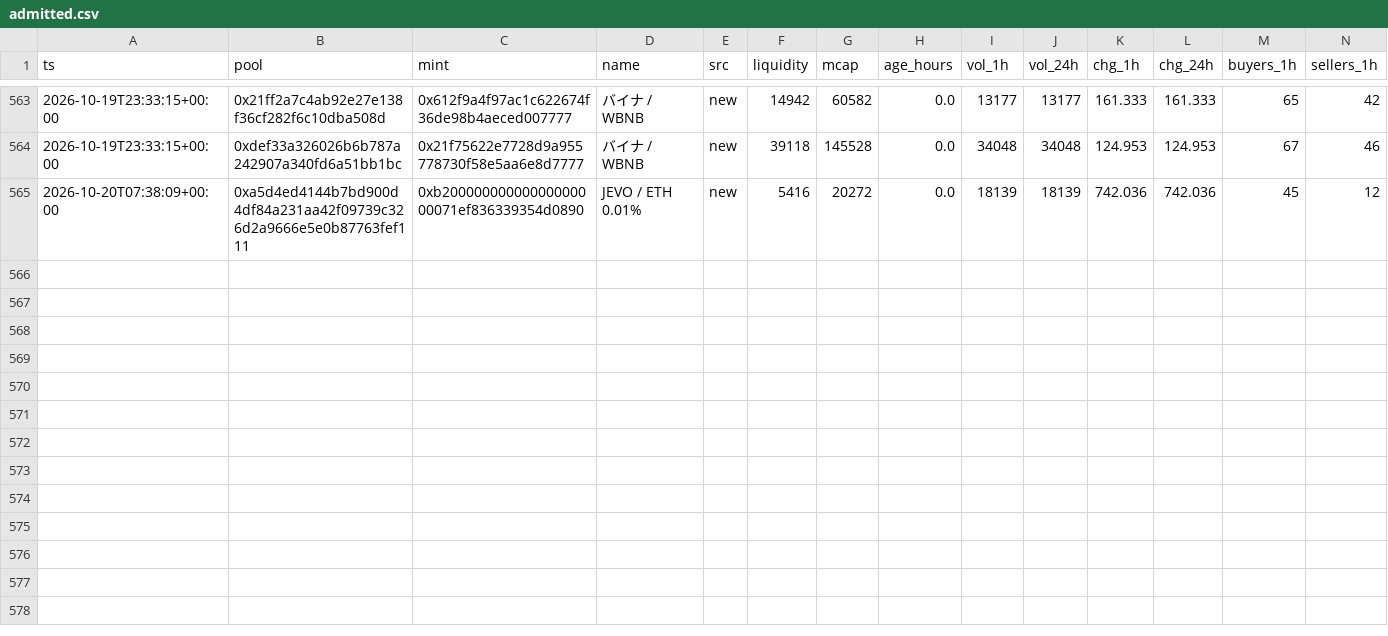
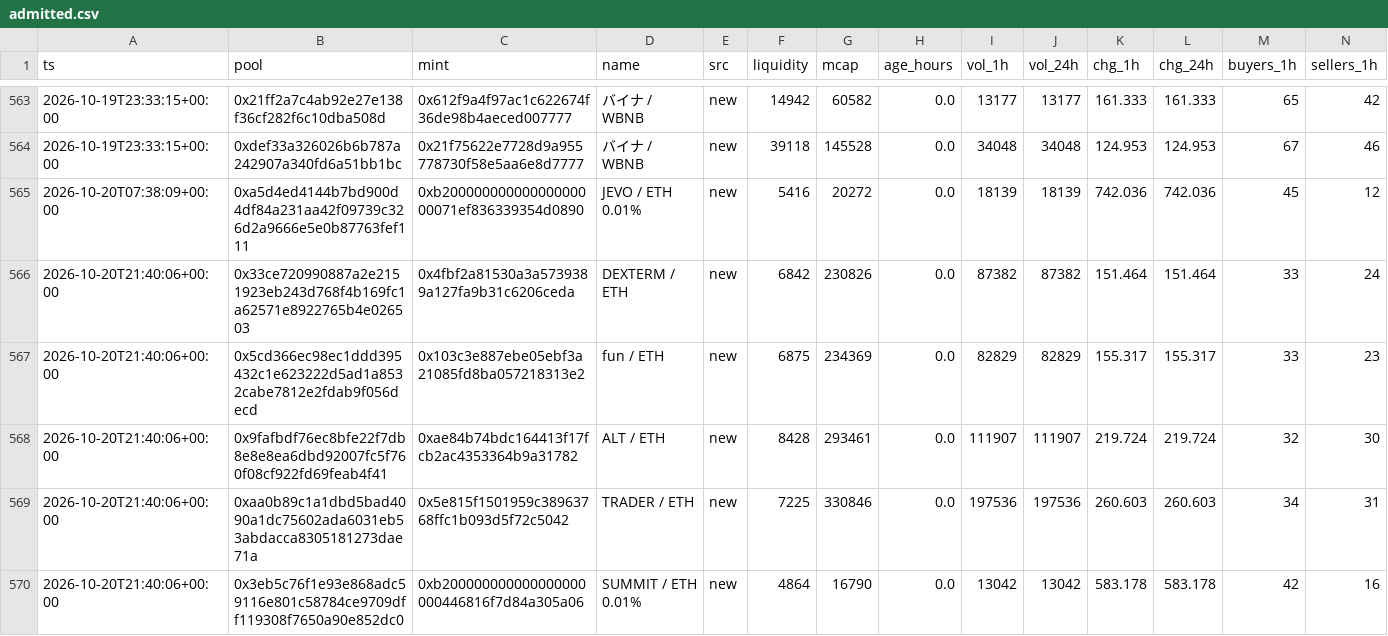
Before and after one commit to kennyasamoah/Kryptsig, a CSV file: admitted.csv, drawn as a sheet; only a part is shown, gaps mark what is left out; rows hold the shown columns only; the diff names each change by its address in the sheet, - before the commit and + after, or states it on an @@ line.

```diff
--- a/admitted.csv
+++ b/admitted.csv
+row 566: 2026-10-20T21:40:06+00:00 | 0x33ce720990887a2e2151923eb243d768f4b169fc1a62571e8922765b4e026503 | 0x4fbf2a81530a3a5739389a127fa9b31c6206ceda | DEXTERM / ETH | new | 6842 | 230826 | 0.0 | 87382 | 87382 | 151.464 | 151.464 | 33 | 24
+row 567: 2026-10-20T21:40:06+00:00 | 0x5cd366ec98ec1ddd395432c1e623222d5ad1a8532cabe7812e2fdab9f056decd | 0x103c3e887ebe05ebf3a21085fd8ba057218313e2 | fun / ETH | new | 6875 | 234369 | 0.0 | 82829 | 82829 | 155.317 | 155.317 | 33 | 23
+row 568: 2026-10-20T21:40:06+00:00 | 0x9fafbdf76ec8bfe22f7db8e8e8ea6dbd92007fc5f760f08cf922fd69feab4f41 | 0xae84b74bdc164413f17fcb2ac4353364b9a31782 | ALT / ETH | new | 8428 | 293461 | 0.0 | 111907 | 111907 | 219.724 | 219.724 | 32 | 30
+row 569: 2026-10-20T21:40:06+00:00 | 0xaa0b89c1a1dbd5bad4090a1dc75602ada6031eb53abdacca8305181273dae71a | 0x5e815f1501959c38963768ffc1b093d5f72c5042 | TRADER / ETH | new | 7225 | 330846 | 0.0 | 197536 | 197536 | 260.603 | 260.603 | 34 | 31
+row 570: 2026-10-20T21:40:06+00:00 | 0x3eb5c76f1e93e868adc59116e801c58784ce9709dff119308f7650a90e852dc0 | 0xb200000000000000000000446816f7d84a305a06 | SUMMIT / ETH 0.01% | new | 4864 | 16790 | 0.0 | 13042 | 13042 | 583.178 | 583.178 | 42 | 16
```
Also changed, not shown: observations.csv, 1 other file.
